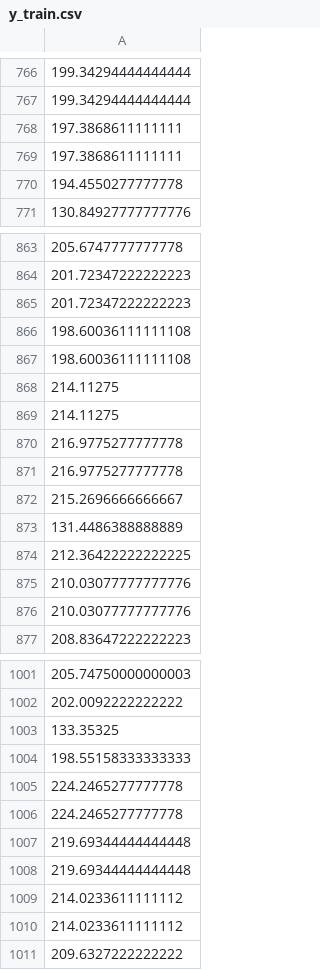
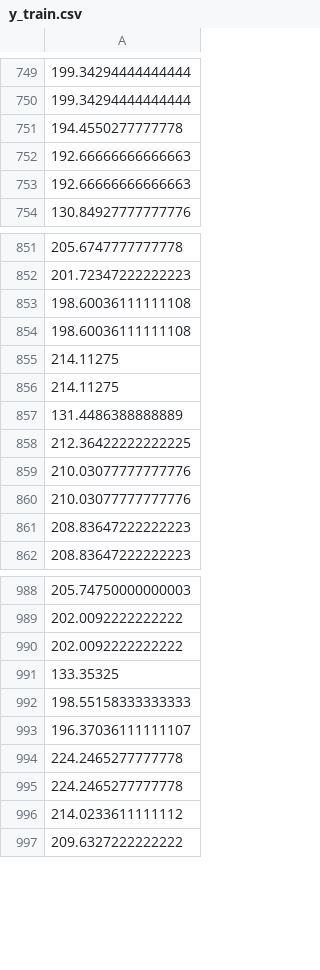
Before and after one commit to RodrigoGoni/EDA_meteorologica, a CSV file: datos/y_train.csv, drawn as a sheet; only a part is shown, gaps mark what is left out; removed rows and columns are numbered as before the commit, all else as after; the diff covers the shown part only; the diff names each change by its address in the sheet, - before the commit and + after, or states it on an @@ line.

```diff
--- a/datos/y_train.csv
+++ b/datos/y_train.csv
-row 768: 197.3868611111111
-row 769: 197.3868611111111
+row 752: 192.66666666666663
+row 753: 192.66666666666663
-row 865: 201.72347222222223
-row 870: 216.9775277777778
-row 871: 216.9775277777778
-row 872: 215.2696666666667
+row 861: 208.83647222222223
+row 990: 202.0092222222222
-row 1017: 196.37036111111107
+row 993: 196.37036111111107
-row 1007: 219.69344444444448
-row 1008: 219.69344444444448
-row 1009: 214.0233611111112
```
Also changed, not shown: 69 added rows, 73 removed rows, 13 moved rows and 5 edited cells elsewhere in this file, datos/X_test.csv, datos/X_train.csv, 8 other files.
